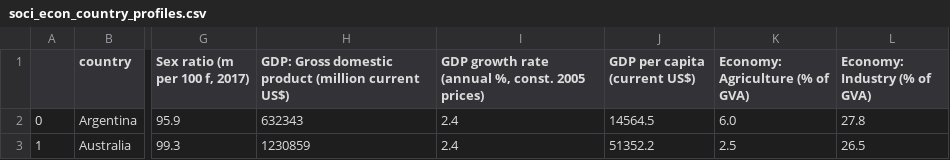
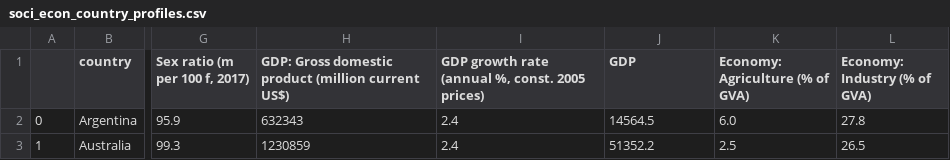
Before and after one commit to stephaniejaquelinee/econTesting, a CSV file: soci_econ_country_profiles.csv, drawn as a sheet; only a part is shown, gaps mark what is left out; the diff names each change by its address in the sheet, - before the commit and + after, or states it on an @@ line.

Commit message:
Update soci_econ_country_profiles.csv

```diff
--- a/soci_econ_country_profiles.csv
+++ b/soci_econ_country_profiles.csv
-J1: GDP per capita (current US$)
+J1: GDP
```
